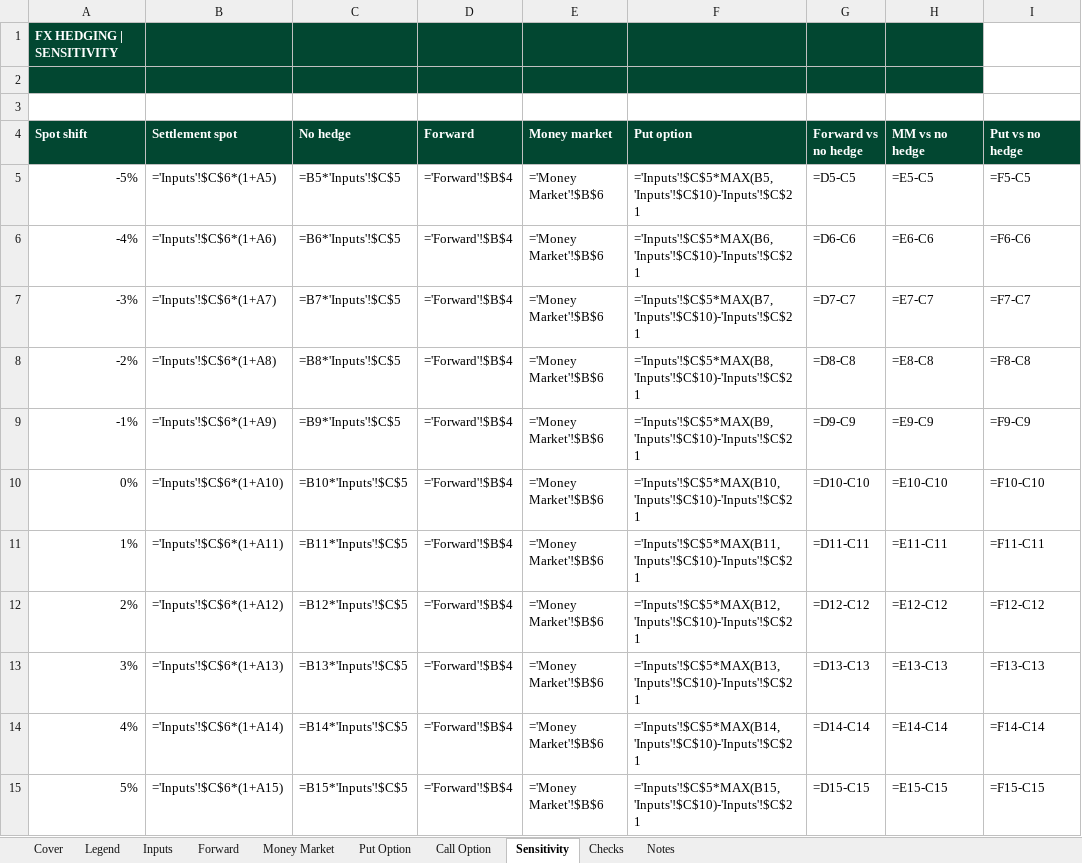
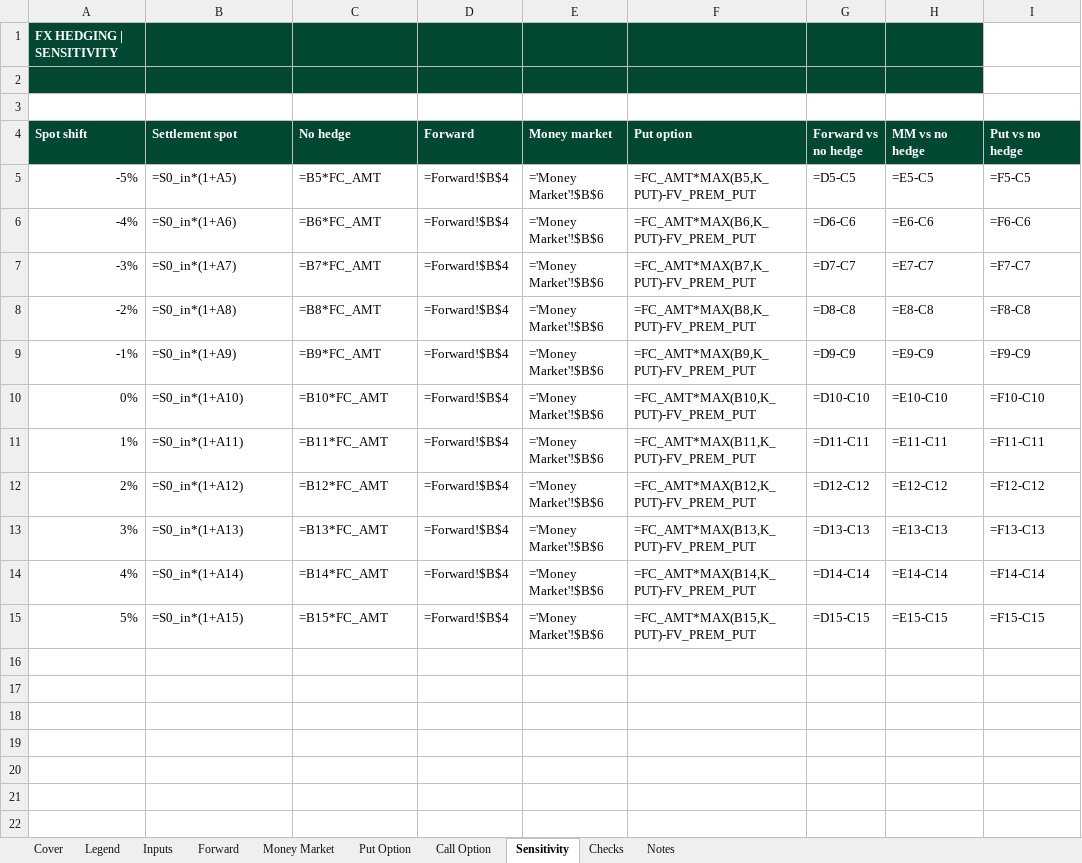
Before and after one commit to leilanii-lopezz/Leilani-lopez, an Excel workbook: capabilities/fx-hedging/model.xlsx, sheet Sensitivity, drawn as a sheet; only a part is shown; values as stored, in another font and other column widths than the file's, no borders; formulas are shown in place of their values; charts and pictures not drawn; the diff names each change by its address in the sheet, - before the commit and + after, or states it on an @@ line.

Commit message:
Add files via upload

```diff
--- a/capabilities/fx-hedging/model.xlsx (sheet Sensitivity)
+++ b/capabilities/fx-hedging/model.xlsx (sheet Sensitivity)
-B5 (Settlement spot): ='Inputs'!$C$6*(1+A5)
+B5 (Settlement spot): =S0_in*(1+A5)
-C5 (No hedge): =B5*'Inputs'!$C$5
+C5 (No hedge): =B5*FC_AMT
-D5:D15 (Forward): ='Forward'!$B$4
+D5:D15 (Forward): =Forward!$B$4
-F5 (Put option): ='Inputs'!$C$5*MAX(B5,'Inputs'!$C$10)-'Inputs'!$C$21
+F5 (Put option): =FC_AMT*MAX(B5,K_PUT)-FV_PREM_PUT
-B6 (Settlement spot): ='Inputs'!$C$6*(1+A6)
+B6 (Settlement spot): =S0_in*(1+A6)
-C6 (No hedge): =B6*'Inputs'!$C$5
+C6 (No hedge): =B6*FC_AMT
-F6 (Put option): ='Inputs'!$C$5*MAX(B6,'Inputs'!$C$10)-'Inputs'!$C$21
+F6 (Put option): =FC_AMT*MAX(B6,K_PUT)-FV_PREM_PUT
-B7 (Settlement spot): ='Inputs'!$C$6*(1+A7)
+B7 (Settlement spot): =S0_in*(1+A7)
-C7 (No hedge): =B7*'Inputs'!$C$5
+C7 (No hedge): =B7*FC_AMT
-F7 (Put option): ='Inputs'!$C$5*MAX(B7,'Inputs'!$C$10)-'Inputs'!$C$21
+F7 (Put option): =FC_AMT*MAX(B7,K_PUT)-FV_PREM_PUT
-B8 (Settlement spot): ='Inputs'!$C$6*(1+A8)
+B8 (Settlement spot): =S0_in*(1+A8)
-C8 (No hedge): =B8*'Inputs'!$C$5
+C8 (No hedge): =B8*FC_AMT
-F8 (Put option): ='Inputs'!$C$5*MAX(B8,'Inputs'!$C$10)-'Inputs'!$C$21
+F8 (Put option): =FC_AMT*MAX(B8,K_PUT)-FV_PREM_PUT
-B9 (Settlement spot): ='Inputs'!$C$6*(1+A9)
+B9 (Settlement spot): =S0_in*(1+A9)
-C9 (No hedge): =B9*'Inputs'!$C$5
+C9 (No hedge): =B9*FC_AMT
-F9 (Put option): ='Inputs'!$C$5*MAX(B9,'Inputs'!$C$10)-'Inputs'!$C$21
+F9 (Put option): =FC_AMT*MAX(B9,K_PUT)-FV_PREM_PUT
-B10 (Settlement spot): ='Inputs'!$C$6*(1+A10)
+B10 (Settlement spot): =S0_in*(1+A10)
-C10 (No hedge): =B10*'Inputs'!$C$5
+C10 (No hedge): =B10*FC_AMT
-F10 (Put option): ='Inputs'!$C$5*MAX(B10,'Inputs'!$C$10)-'Inputs'!$C$21
+F10 (Put option): =FC_AMT*MAX(B10,K_PUT)-FV_PREM_PUT
-B11 (Settlement spot): ='Inputs'!$C$6*(1+A11)
+B11 (Settlement spot): =S0_in*(1+A11)
-C11 (No hedge): =B11*'Inputs'!$C$5
+C11 (No hedge): =B11*FC_AMT
-F11 (Put option): ='Inputs'!$C$5*MAX(B11,'Inputs'!$C$10)-'Inputs'!$C$21
+F11 (Put option): =FC_AMT*MAX(B11,K_PUT)-FV_PREM_PUT
-B12 (Settlement spot): ='Inputs'!$C$6*(1+A12)
+B12 (Settlement spot): =S0_in*(1+A12)
-C12 (No hedge): =B12*'Inputs'!$C$5
+C12 (No hedge): =B12*FC_AMT
-F12 (Put option): ='Inputs'!$C$5*MAX(B12,'Inputs'!$C$10)-'Inputs'!$C$21
+F12 (Put option): =FC_AMT*MAX(B12,K_PUT)-FV_PREM_PUT
-B13 (Settlement spot): ='Inputs'!$C$6*(1+A13)
+B13 (Settlement spot): =S0_in*(1+A13)
-C13 (No hedge): =B13*'Inputs'!$C$5
+C13 (No hedge): =B13*FC_AMT
-F13 (Put option): ='Inputs'!$C$5*MAX(B13,'Inputs'!$C$10)-'Inputs'!$C$21
+F13 (Put option): =FC_AMT*MAX(B13,K_PUT)-FV_PREM_PUT
-B14 (Settlement spot): ='Inputs'!$C$6*(1+A14)
+B14 (Settlement spot): =S0_in*(1+A14)
-C14 (No hedge): =B14*'Inputs'!$C$5
+C14 (No hedge): =B14*FC_AMT
-F14 (Put option): ='Inputs'!$C$5*MAX(B14,'Inputs'!$C$10)-'Inputs'!$C$21
+F14 (Put option): =FC_AMT*MAX(B14,K_PUT)-FV_PREM_PUT
-B15 (Settlement spot): ='Inputs'!$C$6*(1+A15)
+B15 (Settlement spot): =S0_in*(1+A15)
-C15 (No hedge): =B15*'Inputs'!$C$5
+C15 (No hedge): =B15*FC_AMT
-F15 (Put option): ='Inputs'!$C$5*MAX(B15,'Inputs'!$C$10)-'Inputs'!$C$21
+F15 (Put option): =FC_AMT*MAX(B15,K_PUT)-FV_PREM_PUT
```
Also changed, not shown: sheet Checks, sheet Money Market, sheet Call Option, sheet Put Option, sheet Inputs, sheet Forward, charts or pictures.
